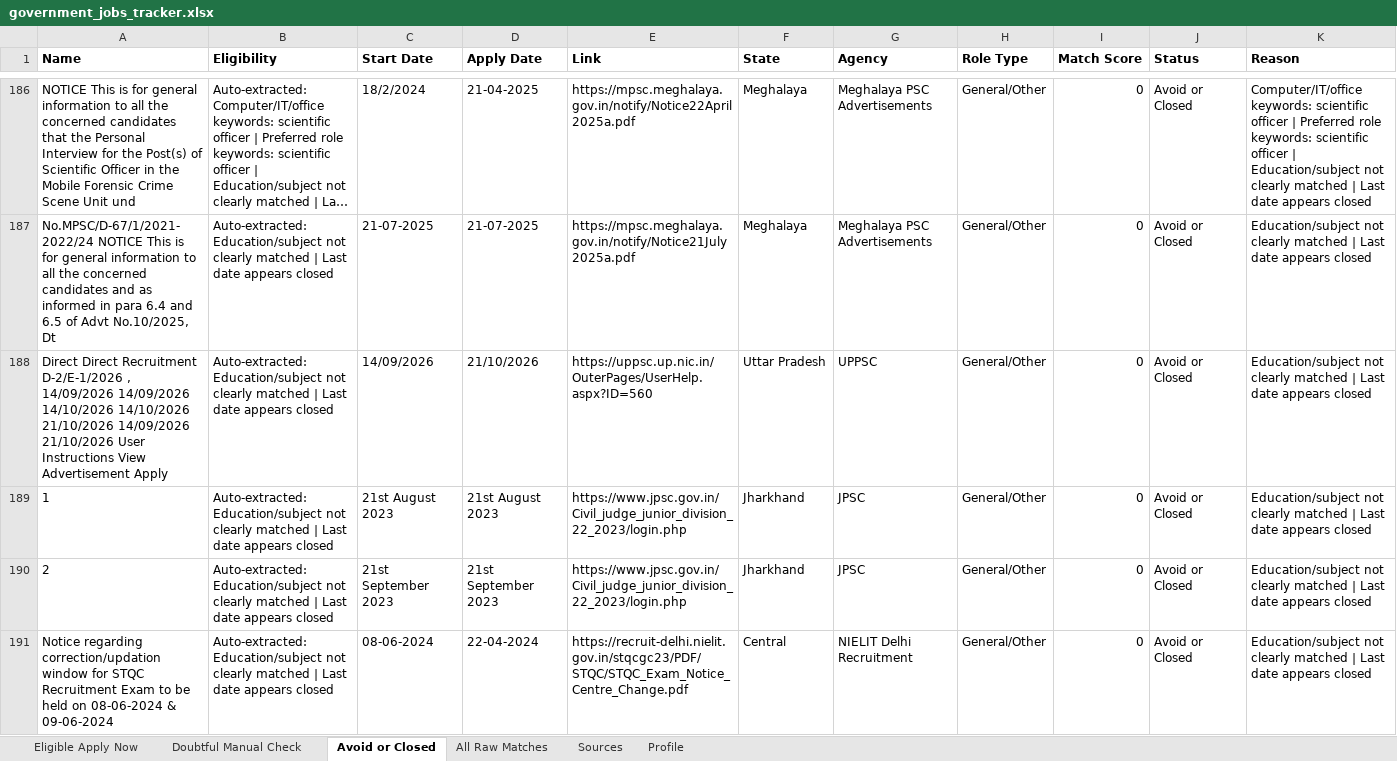
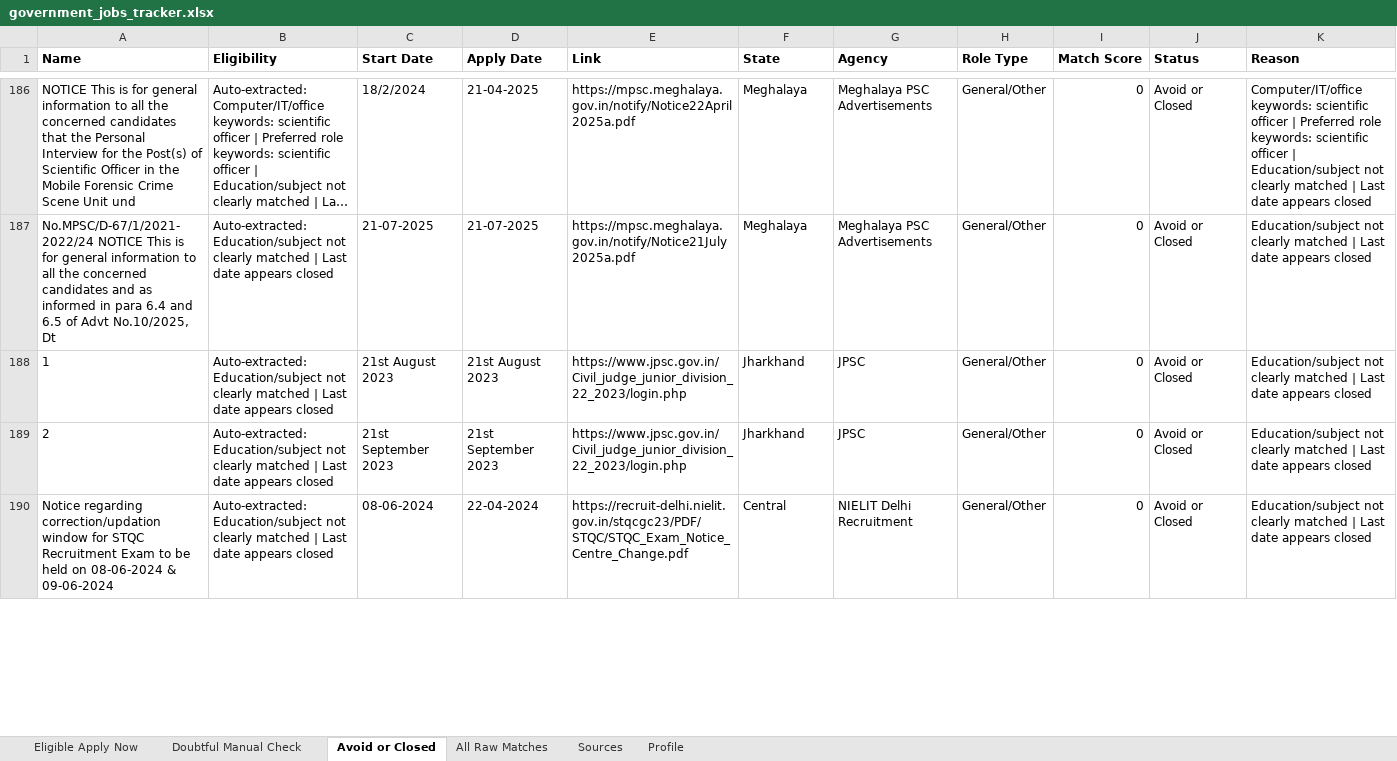
Before and after one commit to cshemant/LearnWithHemant, an Excel workbook: jobs/government_jobs_tracker.xlsx, sheet Avoid or Closed, drawn as a sheet; only a part is shown, gaps mark what is left out; long unchanged cells end in …; values as stored, in another font and other column widths than the file's, no borders; rows hold the shown columns only; the diff covers the shown part only; the diff names each change by its address in the sheet, - before the commit and + after, or states it on an @@ line.

```diff
--- a/jobs/government_jobs_tracker.xlsx (sheet Avoid or Closed)
+++ b/jobs/government_jobs_tracker.xlsx (sheet Avoid or Closed)
-row 188: Direct Direct Recruitment D-2/E-1/2026 , 14/09/2026 14/09/2026 14/10/2026 14/10/2026 21/10/2026 14/09/2026 21/10/2026 User Instructions View Advertisement Apply | Auto-extracted: Education/subject not clearly matched | Last date appears closed | 14/09/2026 | 21/10/2026 | https://uppsc.up.nic.in/OuterPages/UserHelp.aspx?ID=560 | Uttar Pradesh | UPPSC | General/Other | 0 | Avoid or Closed | Education/subject not clearly matched | Last date appears closed
```
Also changed, not shown: 1 removed row and 3 edited cells elsewhere in this sheet, sheet All Raw Matches, sheet Doubtful Manual Check, 16 other files.
